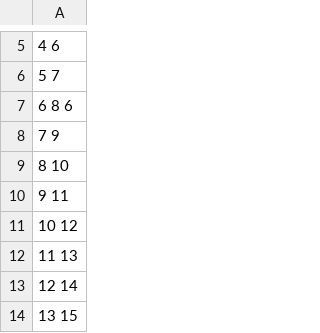
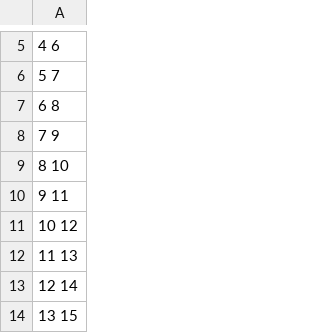
Before and after one commit to guiHReinert/udescodes, a CSV file: 4TEG/tarefa1/teste2.csv, drawn as a sheet; only a part is shown, gaps mark what is left out.

Commit message:
c: Tarefa 1 TEG: feita a função dos componentes conexos com DFS

```diff
--- a/4TEG/tarefa1/teste2.csv
+++ b/4TEG/tarefa1/teste2.csv
@@ -6,3 +6,3 @@
 5 7
-6 8 6
+6 8
 7 9
```
Also changed, not shown: 6 other files.
